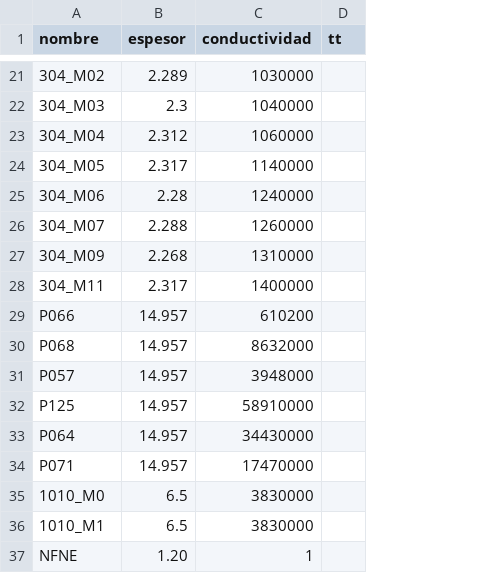
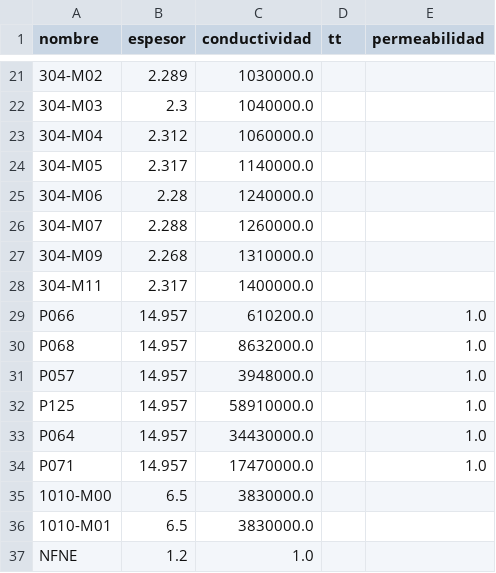
Before and after one commit to carabedo/iamend_ci, a CSV file: datos/muestras.csv, drawn as a sheet; only a part is shown, gaps mark what is left out; removed rows and columns are numbered as before the commit, all else as after; the diff covers the shown part only; the diff names each change by its address in the sheet, - before the commit and + after, or states it on an @@ line.

```diff
--- a/datos/muestras.csv
+++ b/datos/muestras.csv
+column E (permeabilidad), rows 29-34: all 1.0
-A21 (nombre): 304_M02
+A21 (nombre): 304-M02
-C21 (conductividad): 1030000
+C21 (conductividad): 1030000.0
-A22 (nombre): 304_M03
+A22 (nombre): 304-M03
-C22 (conductividad): 1040000
+C22 (conductividad): 1040000.0
-A23 (nombre): 304_M04
+A23 (nombre): 304-M04
-C23 (conductividad): 1060000
+C23 (conductividad): 1060000.0
-A24 (nombre): 304_M05
+A24 (nombre): 304-M05
-C24 (conductividad): 1140000
+C24 (conductividad): 1140000.0
-A25 (nombre): 304_M06
+A25 (nombre): 304-M06
-C25 (conductividad): 1240000
+C25 (conductividad): 1240000.0
-A26 (nombre): 304_M07
+A26 (nombre): 304-M07
-C26 (conductividad): 1260000
+C26 (conductividad): 1260000.0
-A27 (nombre): 304_M09
+A27 (nombre): 304-M09
-C27 (conductividad): 1310000
+C27 (conductividad): 1310000.0
-A28 (nombre): 304_M11
+A28 (nombre): 304-M11
-C28 (conductividad): 1400000
+C28 (conductividad): 1400000.0
-C29 (conductividad): 610200
+C29 (conductividad): 610200.0
-C30 (conductividad): 8632000
+C30 (conductividad): 8632000.0
-C31 (conductividad): 3948000
+C31 (conductividad): 3948000.0
-C32 (conductividad): 58910000
+C32 (conductividad): 58910000.0
-C33 (conductividad): 34430000
+C33 (conductividad): 34430000.0
-C34 (conductividad): 17470000
+C34 (conductividad): 17470000.0
-row 35: 1010_M0 | 6.5 | 3830000
-row 36: 1010_M1 | 6.5 | 3830000
+row 35: 1010-M00 | 6.5 | 3830000.0
+row 36: 1010-M01 | 6.5 | 3830000.0
-B37 (espesor): 1.20
+B37 (espesor): 1.2
-C37 (conductividad): 1
+C37 (conductividad): 1.0
```
Also changed, not shown: 9 added rows, 9 removed rows and 17 edited cells elsewhere in this file, 5 other files.
